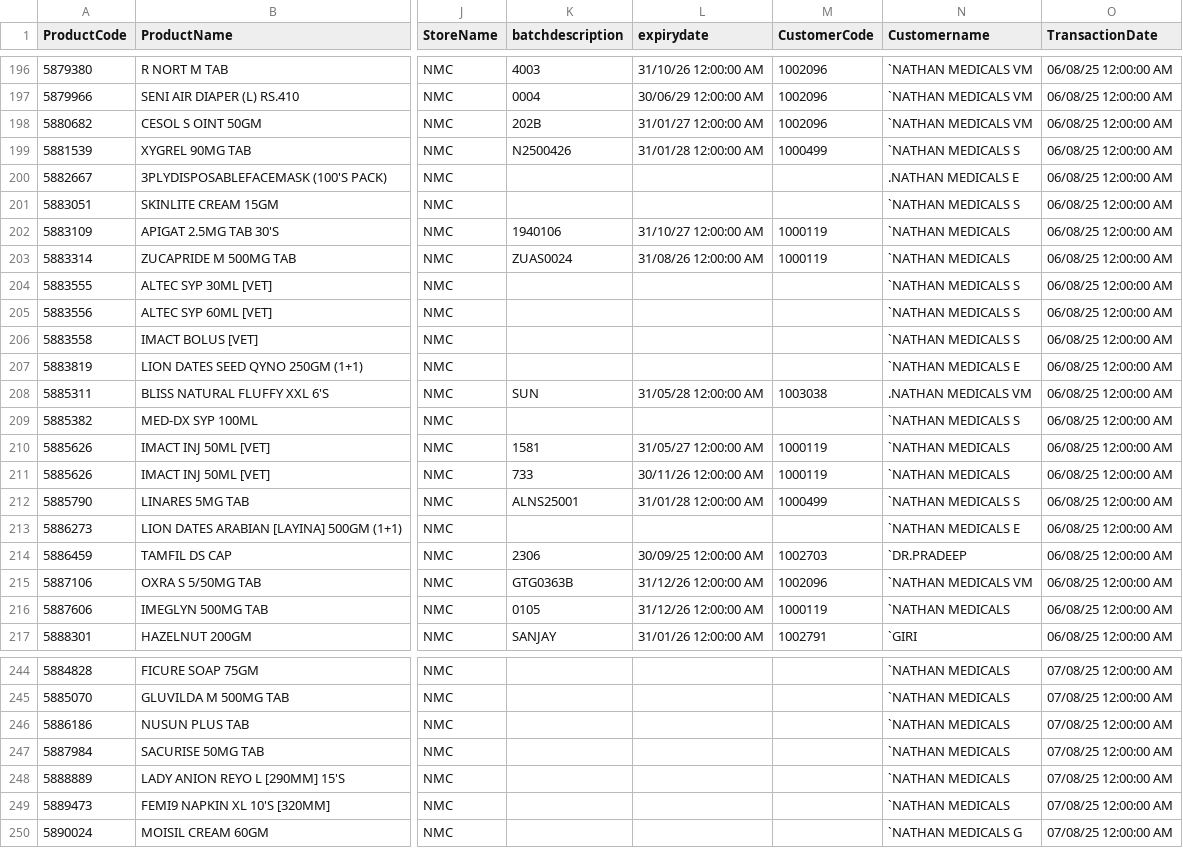
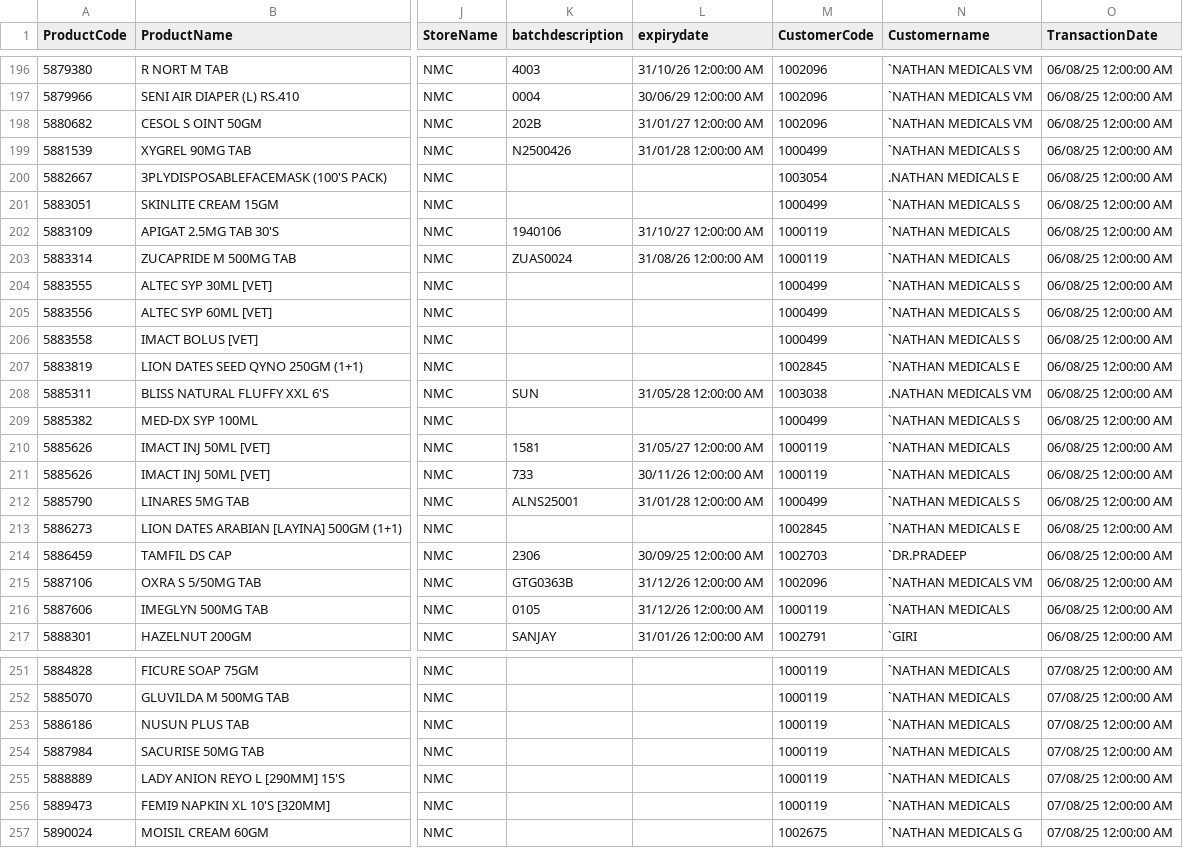
Before and after one commit to JanaPonnusamy/BillexportWEb, a CSV file: uploads/BillData.csv, drawn as a sheet; only a part is shown, gaps mark what is left out; addresses are those after the commit; the diff covers the shown part only; the diff names each change by its address in the sheet, - before the commit and + after, or states it on an @@ line.

```diff
--- a/uploads/BillData.csv
+++ b/uploads/BillData.csv
-M200 (CustomerCode): (empty)
+M200 (CustomerCode): 1003054
-M201 (CustomerCode): (empty)
+M201 (CustomerCode): 1000499
-M204:M206 (CustomerCode): (empty)
+M204:M206 (CustomerCode): 1000499
-M207 (CustomerCode): (empty)
+M207 (CustomerCode): 1002845
-M209 (CustomerCode): (empty)
+M209 (CustomerCode): 1000499
-M213 (CustomerCode): (empty)
+M213 (CustomerCode): 1002845
-M251:M256 (CustomerCode): (empty)
+M251:M256 (CustomerCode): 1000119
-M257 (CustomerCode): (empty)
+M257 (CustomerCode): 1002675
```
Also changed, not shown: 7 added rows and 29 edited cells elsewhere in this file.
